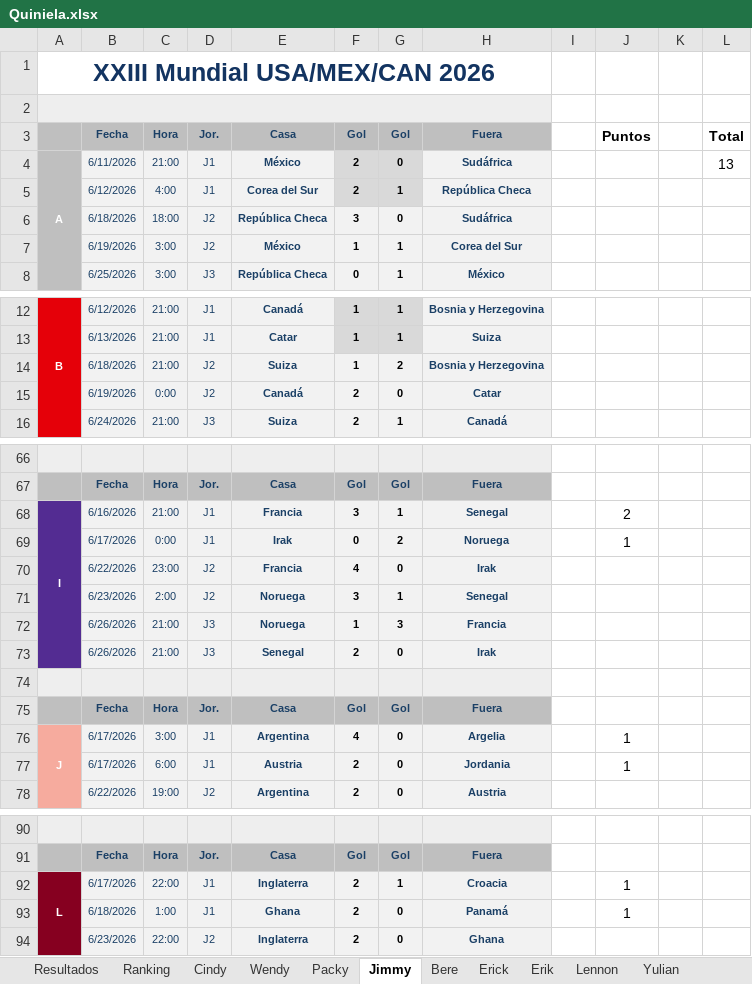
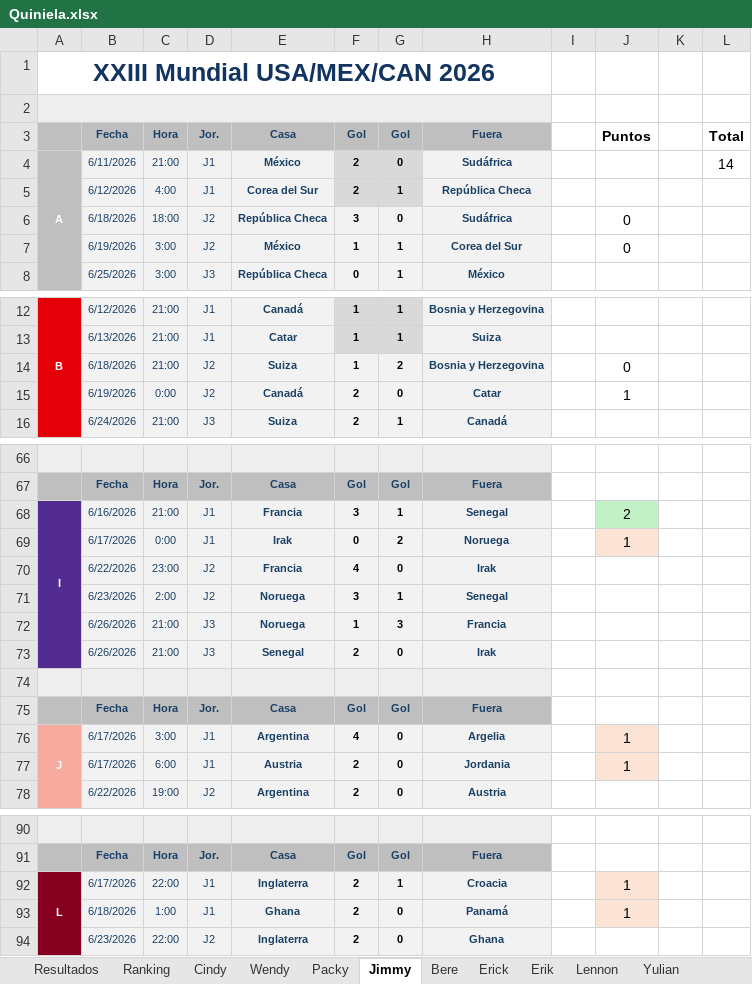
Before and after one commit to CindyAbad27/QuinielaMundialista, an Excel workbook: data/Quiniela.xlsx, sheet Jimmy, drawn as a sheet; only a part is shown, gaps mark what is left out; values as stored, in another font and other column widths than the file's, no borders; the diff covers the shown part only; the diff names each change by its address in the sheet, - before the commit and + after, or states it on an @@ line.

```diff
--- a/data/Quiniela.xlsx (sheet Jimmy)
+++ b/data/Quiniela.xlsx (sheet Jimmy)
-L4: 13
+L4: 14
-J6:J7: (empty)
+J6:J7: 0
-J14: (empty)
+J14: 0
-J15: (empty)
+J15: 1
-J68 fill: none
+J68 fill: #C2F1C8
-J69 fill: none
+J69 fill: #FBE3D6
-J76:J77 fill: none
+J76:J77 fill: #FBE3D6
-J92:J93 fill: none
+J92:J93 fill: #FBE3D6
```
Also changed, not shown: cell formats elsewhere in this sheet, sheet Ranking, sheet Resultados, sheet Erik, sheet Packy, sheet Wendy, sheet Cindy, 4 more sheets.
